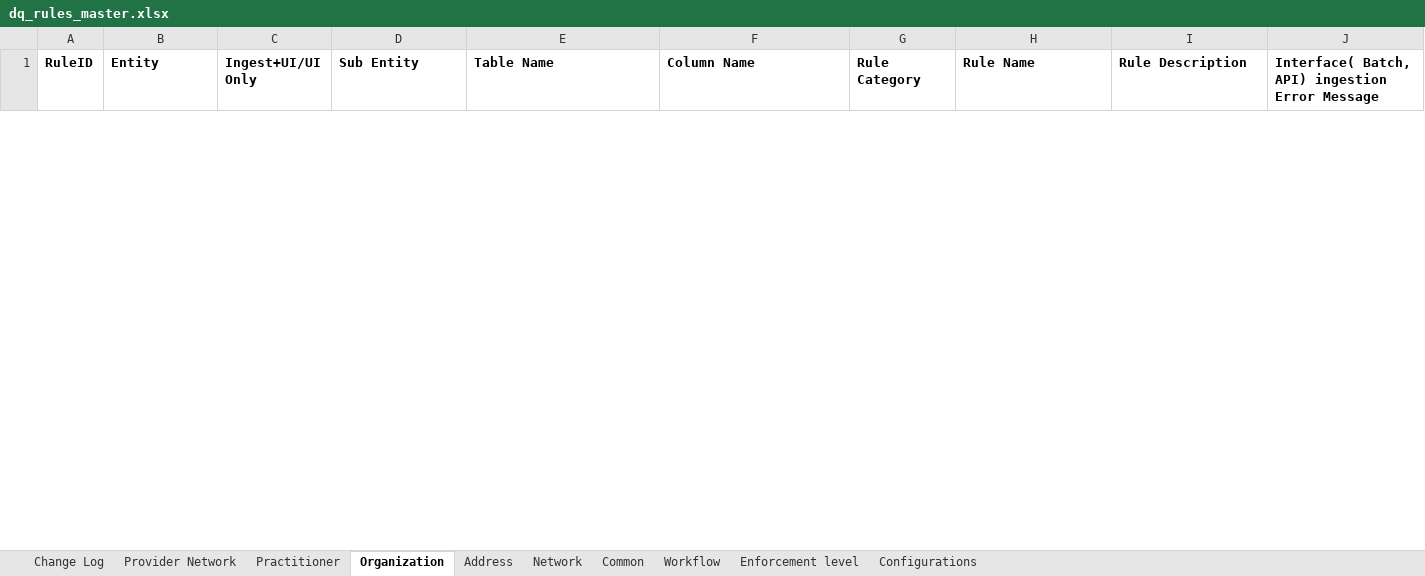
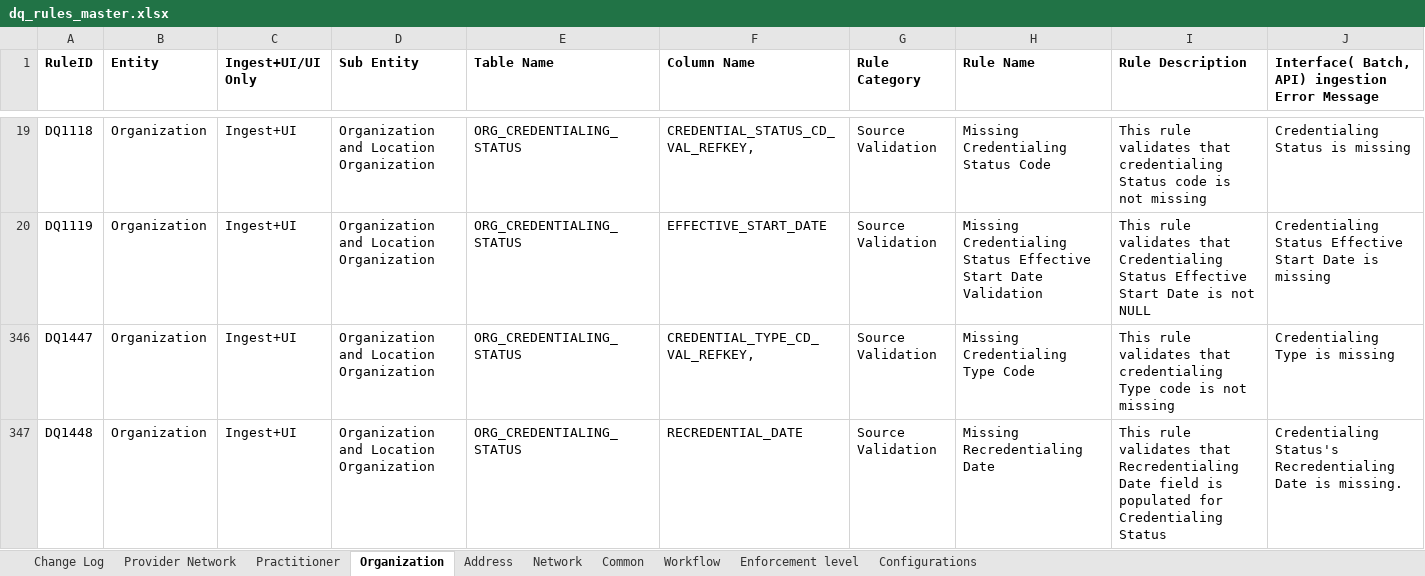
Before and after one commit to sukhsidhu3287/automation-dq-rules, an Excel workbook: uploads/dq_rules_master.xlsx, sheet Organization, drawn as a sheet; only a part is shown, gaps mark what is left out; values as stored, in another font and other column widths than the file's, no borders; conditional formats and table styles not drawn; rows hold the shown columns only; the diff covers the shown part only; the diff names each change by its address in the sheet, - before the commit and + after, or states it on an @@ line.

```diff
--- a/uploads/dq_rules_master.xlsx (sheet Organization)
+++ b/uploads/dq_rules_master.xlsx (sheet Organization)
@@ row 19 unhidden: DQ1118 | Organization | Ingest+UI | Organization and Location Organization | ORG_CREDENTIALING_STATUS | CREDENTIAL_STATUS_CD_VAL_REFKEY, | Source Validation | Missing Credentialing Status Code | This rule validates that credentialing Status code is not missing | Credentialing Status is missing @@
@@ row 20 unhidden: DQ1119 | Organization | Ingest+UI | Organization and Location Organization | ORG_CREDENTIALING_STATUS | EFFECTIVE_START_DATE | Source Validation | Missing Credentialing Status Effective Start Date Validation | This rule validates that Credentialing Status Effective Start Date is not NULL | Credentialing Status Effective Start Date is missing @@
@@ row 346 unhidden: DQ1447 | Organization | Ingest+UI | Organization and Location Organization | ORG_CREDENTIALING_STATUS | CREDENTIAL_TYPE_CD_VAL_REFKEY, | Source Validation | Missing Credentialing Type Code | This rule validates that credentialing Type code is not missing | Credentialing Type is missing @@
@@ row 347 unhidden: DQ1448 | Organization | Ingest+UI | Organization and Location Organization | ORG_CREDENTIALING_STATUS | RECREDENTIAL_DATE | Source Validation | Missing Recredentialing Date | This rule validates that Recredentialing Date field is populated for Credentialing Status | Credentialing Status's Recredentialing Date is missing. @@
```
Also changed, not shown: 1 removed row and 2 hidden or unhidden rows elsewhere in this sheet, hidden cells, uploads/jira_description.xlsx, 5 other files.
